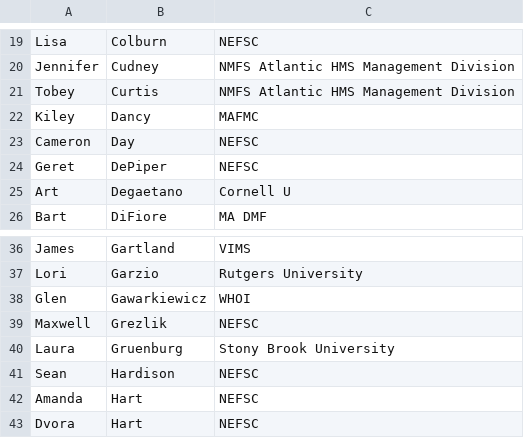
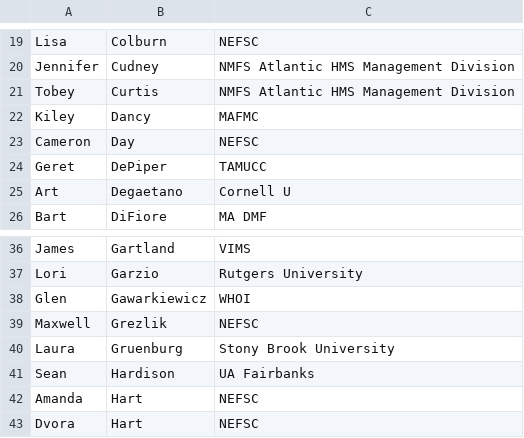
Before and after one commit to NEFSC/READ-EDAB-SOE_reports, a CSV file: utils/contributors_list.csv, drawn as a sheet; only a part is shown, gaps mark what is left out.

```diff
--- a/utils/contributors_list.csv
+++ b/utils/contributors_list.csv
@@ -23,3 +23,3 @@ Kiley,Dancy,MAFMC
 Cameron,Day,NEFSC
-Geret,DePiper,NEFSC
+Geret,DePiper,TAMUCC
 Art,Degaetano,Cornell U
@@ -40,3 +40,3 @@ Maxwell,Grezlik,NEFSC
 Laura,Gruenburg,Stony Brook University
-Sean,Hardison,NEFSC
+Sean,Hardison,UA Fairbanks
 Amanda,Hart,NEFSC
```
Also changed, not shown: utils/figure_captions_summary.csv, 27 other files.
